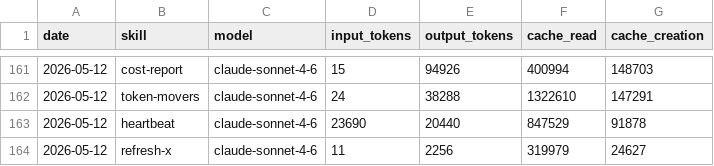
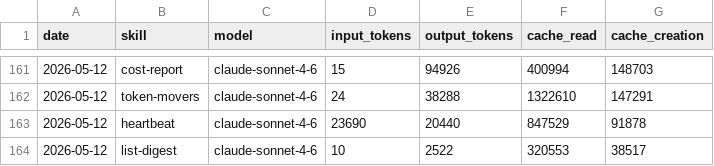
Before and after one commit to tomscaria/aeon, a CSV file: memory/token-usage.csv, drawn as a sheet; only a part is shown, gaps mark what is left out.

Commit message:
chore(list-digest): auto-commit 2026-05-12

```diff
--- a/memory/token-usage.csv
+++ b/memory/token-usage.csv
@@ -163,2 +163,2 @@ date,skill,model,input_tokens,output_tokens,cache_read,cache_creation
 2026-05-12,heartbeat,claude-sonnet-4-6,23690,20440,847529,91878
-2026-05-12,refresh-x,claude-sonnet-4-6,11,2256,319979,24627
+2026-05-12,list-digest,claude-sonnet-4-6,10,2522,320553,38517
```
Also changed, not shown: 3 other files.
